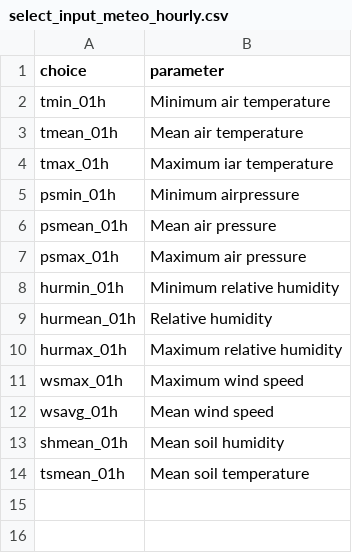
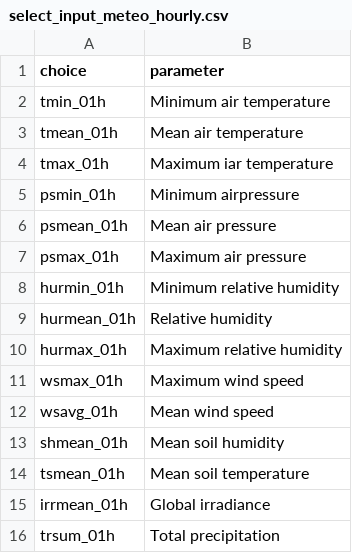
Before and after one commit to alexdum/ltser, a CSV file: www/data/tabs/select_input_meteo_hourly.csv, drawn as a sheet.

```diff
--- a/www/data/tabs/select_input_meteo_hourly.csv
+++ b/www/data/tabs/select_input_meteo_hourly.csv
@@ -14 +14,3 @@ shmean_01h,Mean soil humidity
 tsmean_01h,Mean soil temperature
+irrmean_01h,Global irradiance
+trsum_01h,Total precipitation
```
Also changed, not shown: www/data/tabs/select_input_meteo_daily.csv, 2 other files.
